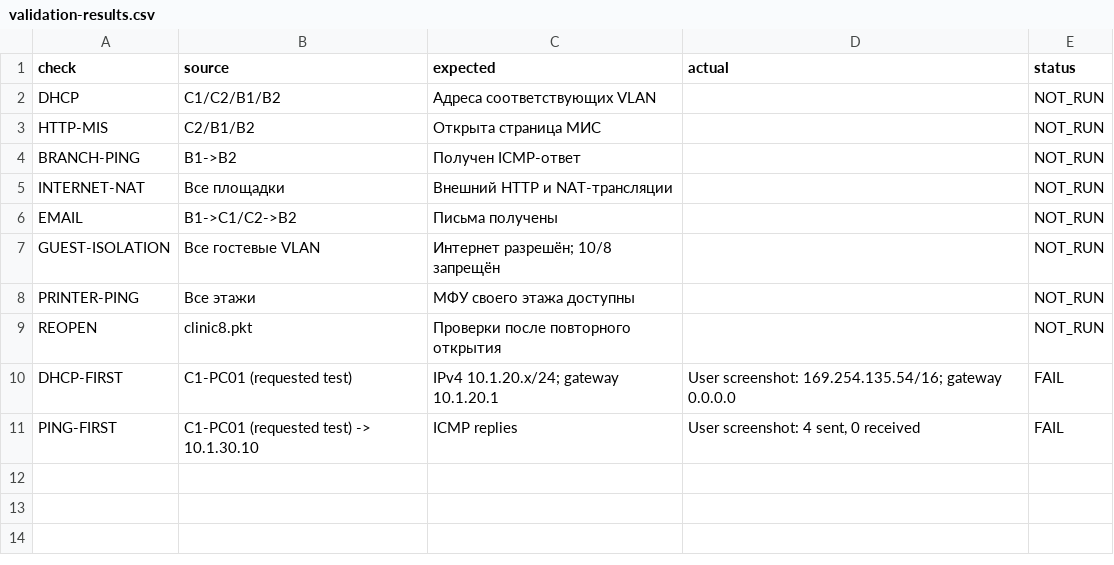
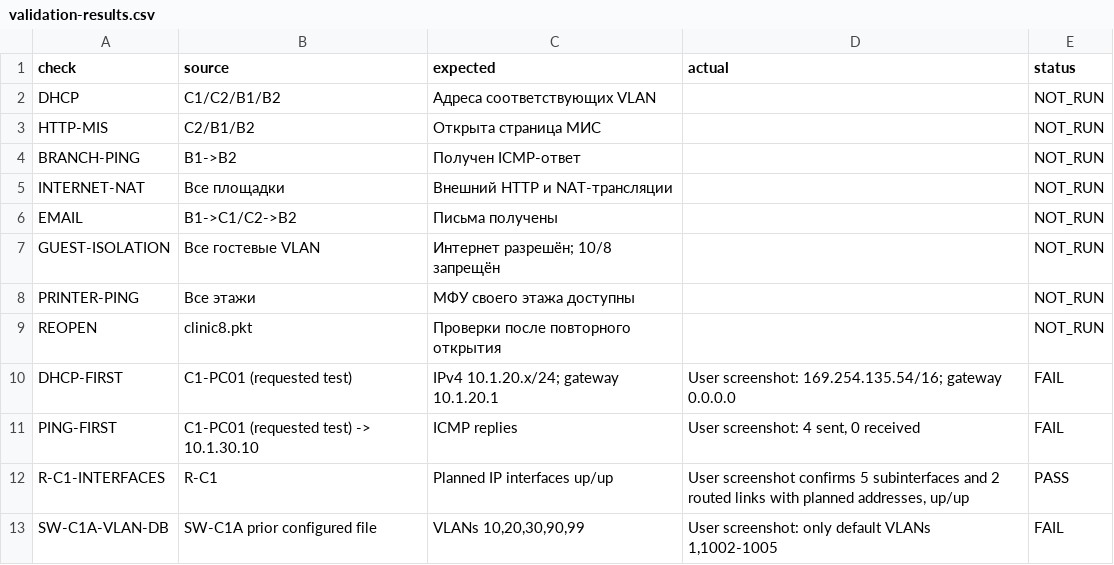
Before and after one commit to warofconnection/dz, a CSV file: packet-tracer/validation-results.csv, drawn as a sheet.

Commit message:
Add missing native VLAN databases after user CLI diagnosis

```diff
--- a/packet-tracer/validation-results.csv
+++ b/packet-tracer/validation-results.csv
@@ -11 +11,3 @@ DHCP-FIRST,C1-PC01 (requested test),IPv4 10.1.20.x/24; gateway 10.1.20.1,User sc
 PING-FIRST,C1-PC01 (requested test) -> 10.1.30.10,ICMP replies,"User screenshot: 4 sent, 0 received",FAIL
+R-C1-INTERFACES,R-C1,Planned IP interfaces up/up,"User screenshot confirms 5 subinterfaces and 2 routed links with planned addresses, up/up",PASS
+SW-C1A-VLAN-DB,SW-C1A prior configured file,"VLANs 10,20,30,90,99","User screenshot: only default VLANs 1,1002-1005",FAIL
```
Also changed, not shown: 6 other files.
